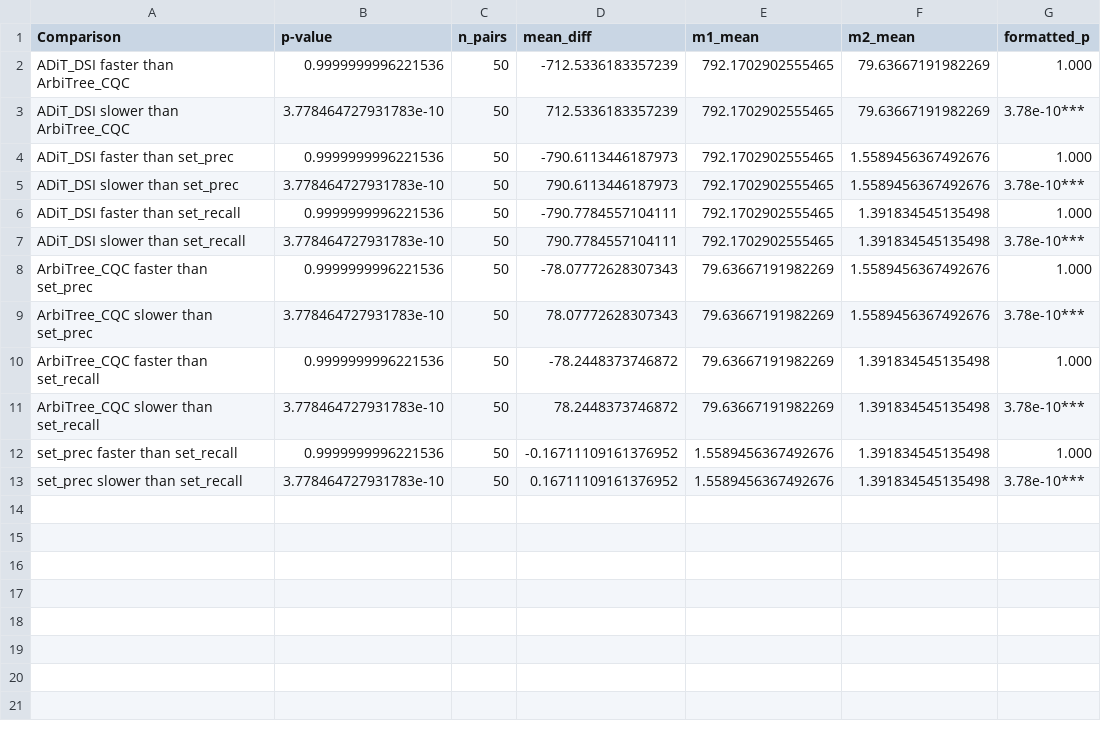
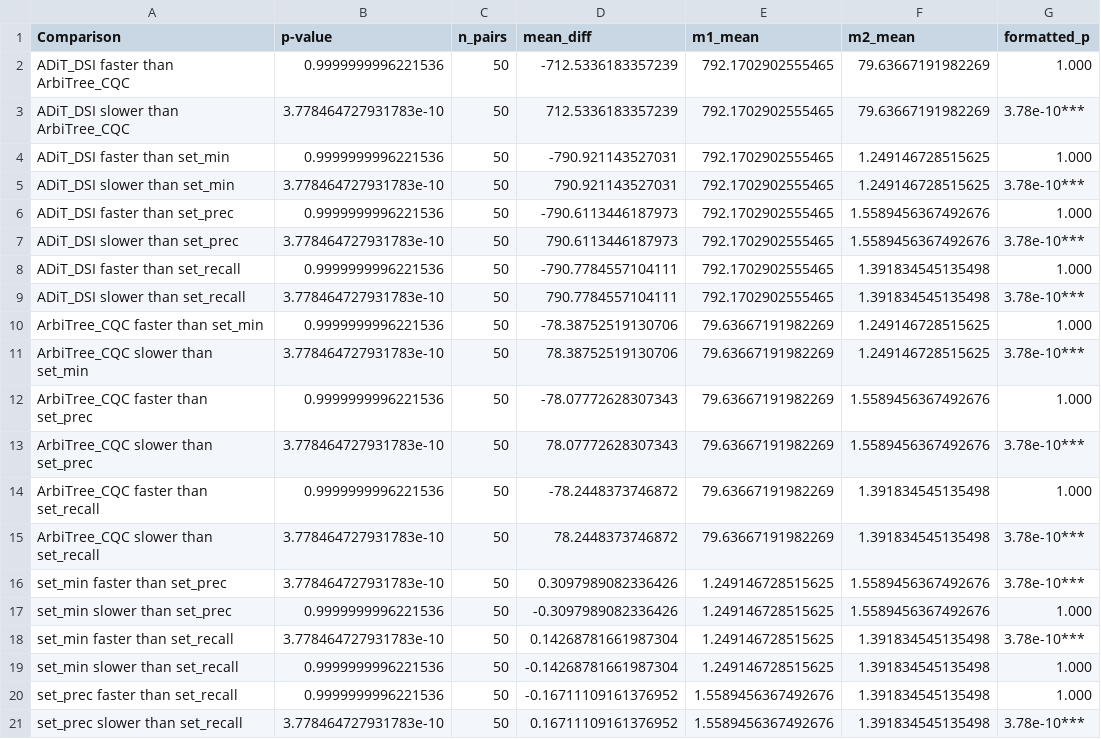
Before and after one commit to xcjian/Conformalized-Network-Source-Detection, a CSV file: time_comparison_results/highSchool/SIR_nsrc1_Rzero2.5_beta0.25_gamma0_T30_ls8000_nf16_pow1.0_time_comparison.csv, drawn as a sheet; the diff names each change by its address in the sheet, - before the commit and + after, or states it on an @@ line.

```diff
--- a/time_comparison_results/highSchool/SIR_nsrc1_Rzero2.5_beta0.25_gamma0_T30_ls8000_nf16_pow1.0_time_comparison.csv
+++ b/time_comparison_results/highSchool/SIR_nsrc1_Rzero2.5_beta0.25_gamma0_T30_ls8000_nf16_pow1.0_time_comparison.csv
+row 4: ADiT_DSI faster than set_min | 0.9999999996221536 | 50 | -790.921143527031 | 792.1702902555465 | 1.249146728515625 | 1.000
+row 5: ADiT_DSI slower than set_min | 3.778464727931783e-10 | 50 | 790.921143527031 | 792.1702902555465 | 1.249146728515625 | 3.78e-10***
+row 10: ArbiTree_CQC faster than set_min | 0.9999999996221536 | 50 | -78.38752519130706 | 79.63667191982269 | 1.249146728515625 | 1.000
+row 11: ArbiTree_CQC slower than set_min | 3.778464727931783e-10 | 50 | 78.38752519130706 | 79.63667191982269 | 1.249146728515625 | 3.78e-10***
+row 16: set_min faster than set_prec | 3.778464727931783e-10 | 50 | 0.3097989082336426 | 1.249146728515625 | 1.5589456367492676 | 3.78e-10***
+row 17: set_min slower than set_prec | 0.9999999996221536 | 50 | -0.3097989082336426 | 1.249146728515625 | 1.5589456367492676 | 1.000
+row 18: set_min faster than set_recall | 3.778464727931783e-10 | 50 | 0.14268781661987304 | 1.249146728515625 | 1.391834545135498 | 3.78e-10***
+row 19: set_min slower than set_recall | 0.9999999996221536 | 50 | -0.14268781661987304 | 1.249146728515625 | 1.391834545135498 | 1.000
```
Also changed, not shown: analysis_results/highSchool/SIR_nsrc1-15_Rzero1-15_gamma0.1-0.4_ls8000_nf16_stats.csv, analysis_results/highSchool/SIR_nsrc1-15_Rzero11-25_gamma0.1-0.4_ls8000_nf16_stats.csv, 15 other files.
